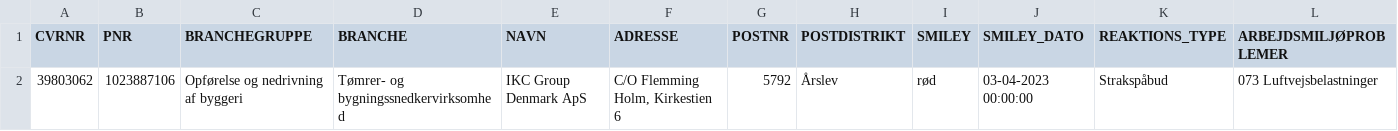
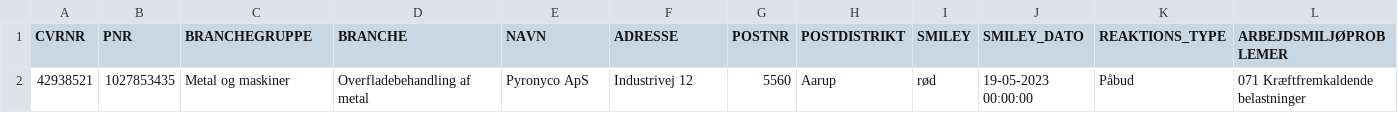
Before and after one commit to TV2-Fyn/scraping-af-arbejdstilsynets-smileyordning, a CSV file: csv/removed_at.csv, drawn as a sheet; only a part is shown; removed rows and columns are numbered as before the commit, all else as after; rows hold the shown columns only; the diff names each change by its address in the sheet, - before the commit and + after, or states it on an @@ line.

```diff
--- a/csv/removed_at.csv
+++ b/csv/removed_at.csv
-row 2: 39803062 | 1023887106 | Opførelse og nedrivning af byggeri | Tømrer- og bygningssnedkervirksomhed | IKC Group Denmark ApS | C/O Flemming Holm, Kirkestien 6 | 5792 | Årslev | rød | 03-04-2023 00:00:00 | Strakspåbud | 073 Luftvejsbelastninger
+row 2: 42938521 | 1027853435 | Metal og maskiner | Overfladebehandling af metal | Pyronyco ApS | Industrivej 12 | 5560 | Aarup | rød | 19-05-2023 00:00:00 | Påbud | 071 Kræftfremkaldende belastninger
```
